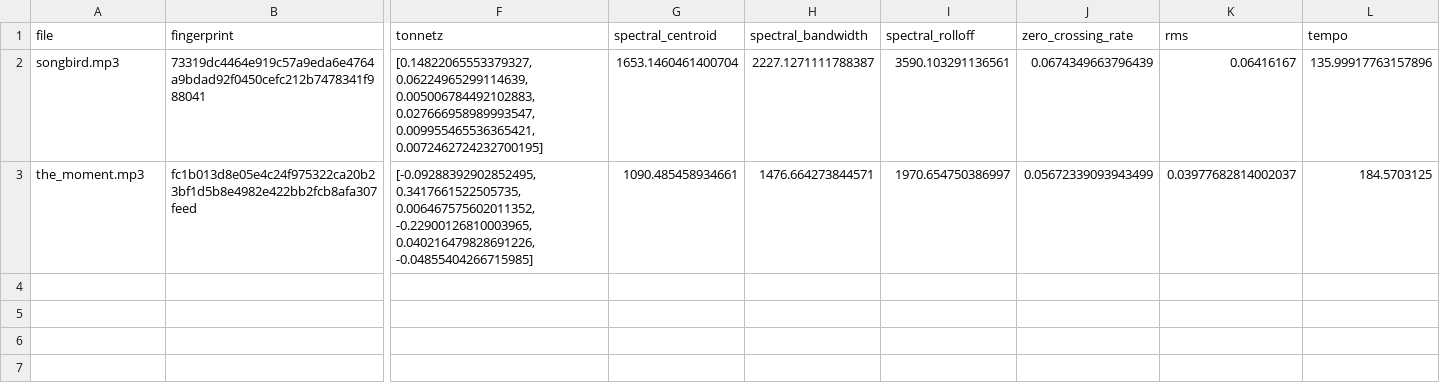
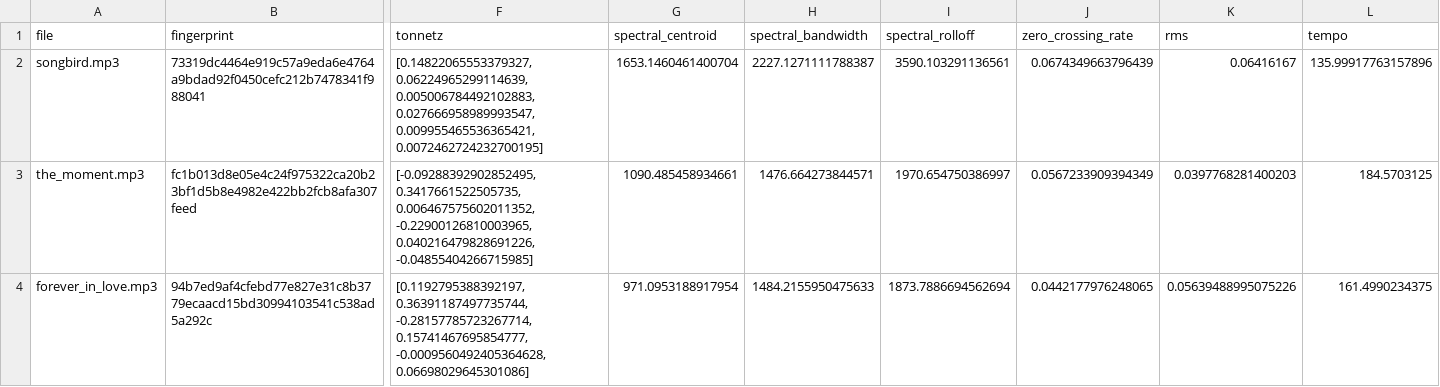
Before and after one commit to xmp3/datasets, a CSV file: kenny_g.csv, drawn as a sheet; only a part is shown, gaps mark what is left out; rows hold the shown columns only; the diff names each change by its address in the sheet, - before the commit and + after, or states it on an @@ line.

Commit message:
Add Forever in Love

```diff
--- a/kenny_g.csv
+++ b/kenny_g.csv
-J3 (zero_crossing_rate): 0.05672339093943499
+J3 (zero_crossing_rate): 0.0567233909394349
-K3 (rms): 0.03977682814002037
+K3 (rms): 0.0397768281400203
+row 4: forever_in_love.mp3 | 94b7ed9af4cfebd77e827e31c8b3779ecaacd15bd30994103541c538ad5a292c | [0.1192795388392197, 0.36391187497735744, -0.28157785723267714, 0.15741467695854777, -0.0009560492405364628, 0.06698029645301086] | 971.0953188917954 | 1484.2155950475633 | 1873.7886694562694 | 0.0442177976248065 | 0.05639488995075226 | 161.4990234375
```
